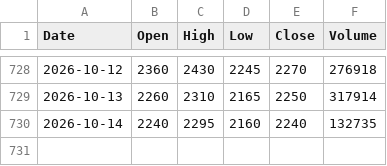
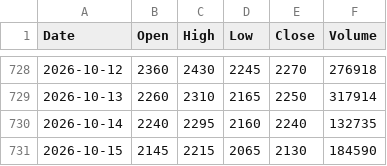
Before and after one commit to imberake86-dotcom/Project, a CSV file: data/prices/그린생명과학.csv, drawn as a sheet; only a part is shown, gaps mark what is left out.

```diff
--- a/data/prices/그린생명과학.csv
+++ b/data/prices/그린생명과학.csv
@@ -730 +730,2 @@ Date,Open,High,Low,Close,Volume
 2026-10-14,2240,2295,2160,2240,132735
+2026-10-15,2145,2215,2065,2130,184590
```
Also changed, not shown: data/prices/블루엠텍.csv, data/prices/오상헬스케어.csv, 4 other files.
